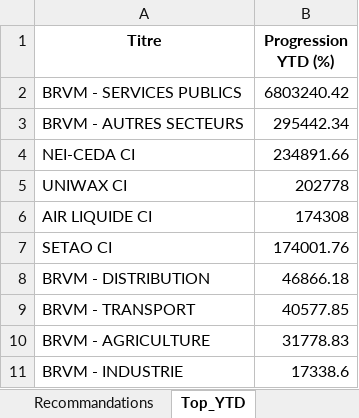
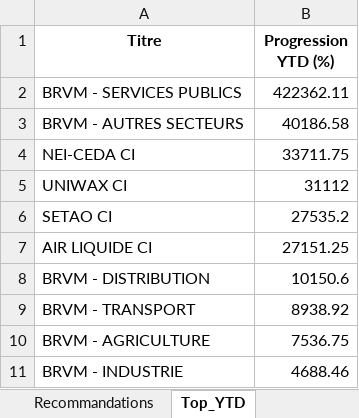
Before and after one commit to esmelobi/brvm-dashboard, an Excel workbook: data/recommandations.xlsx, sheet Top_YTD, drawn as a sheet; values as stored, in another font and other column widths than the file's, no borders; removed rows and columns are numbered as before the commit, all else as after; the diff names each change by its address in the sheet, - before the commit and + after, or states it on an @@ line.

```diff
--- a/data/recommandations.xlsx (sheet Top_YTD)
+++ b/data/recommandations.xlsx (sheet Top_YTD)
-B2 (Progression YTD (%)): 6803240.42
+B2 (Progression YTD (%)): 422362.11
-B3 (Progression YTD (%)): 295442.34
+B3 (Progression YTD (%)): 40186.58
-B4 (Progression YTD (%)): 234891.66
+B4 (Progression YTD (%)): 33711.75
-B5 (Progression YTD (%)): 202778
+B5 (Progression YTD (%)): 31112
-row 6: AIR LIQUIDE CI | 174308
-B6 (Progression YTD (%)): 174001.76
+B6 (Progression YTD (%)): 27535.2
+row 7: AIR LIQUIDE CI | 27151.25
-B8 (Progression YTD (%)): 46866.18
+B8 (Progression YTD (%)): 10150.6
-B9 (Progression YTD (%)): 40577.85
+B9 (Progression YTD (%)): 8938.92
-B10 (Progression YTD (%)): 31778.83
+B10 (Progression YTD (%)): 7536.75
-B11 (Progression YTD (%)): 17338.6
+B11 (Progression YTD (%)): 4688.46
```
Also changed, not shown: sheet Recommandations.
